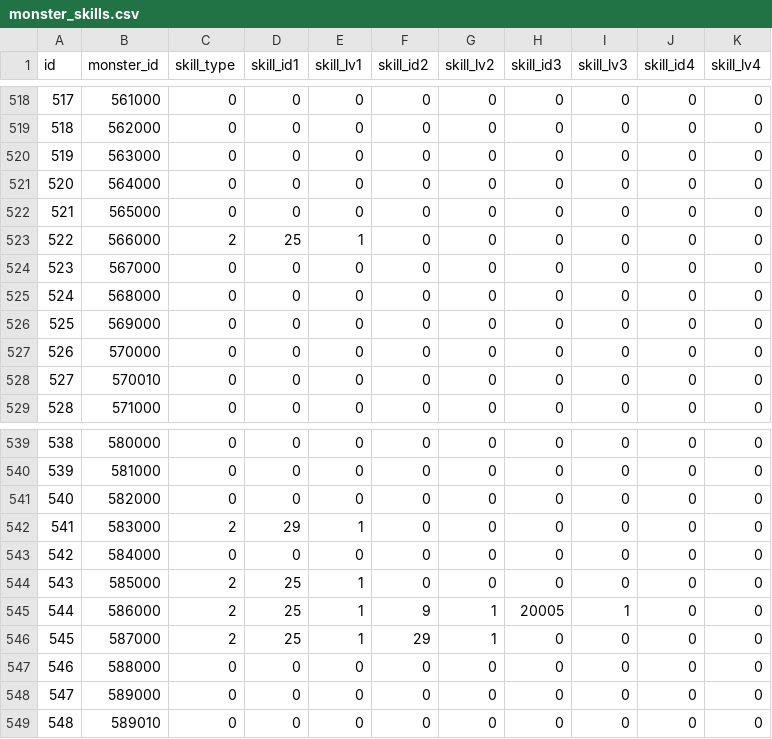
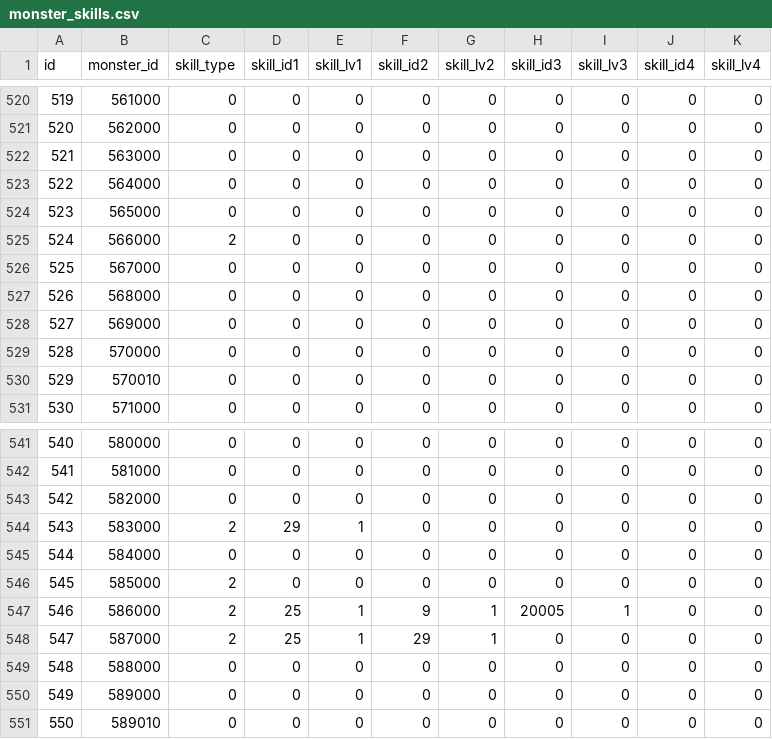
Before and after one commit to ketakeda/MTC-Plan, a CSV file: master/csv/monster_skills.csv, drawn as a sheet; only a part is shown, gaps mark what is left out; addresses are those after the commit; the diff covers the shown part only; the diff names each change by its address in the sheet, - before the commit and + after, or states it on an @@ line.

```diff
--- a/master/csv/monster_skills.csv
+++ b/master/csv/monster_skills.csv
@@ column A (id) renumbered from row 87 down @@
-D525 (skill_id1): 25
+D525 (skill_id1): 0
-E525 (skill_lv1): 1
+E525 (skill_lv1): 0
-D546 (skill_id1): 25
+D546 (skill_id1): 0
-E546 (skill_lv1): 1
+E546 (skill_lv1): 0
```
Also changed, not shown: 3 added rows and 12 edited cells elsewhere in this file.
